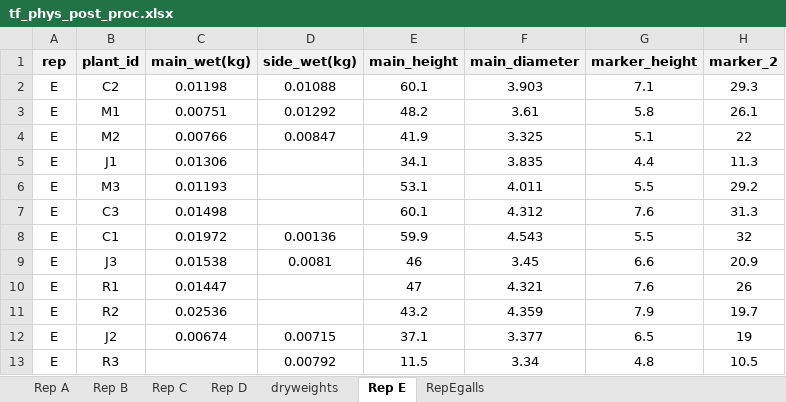
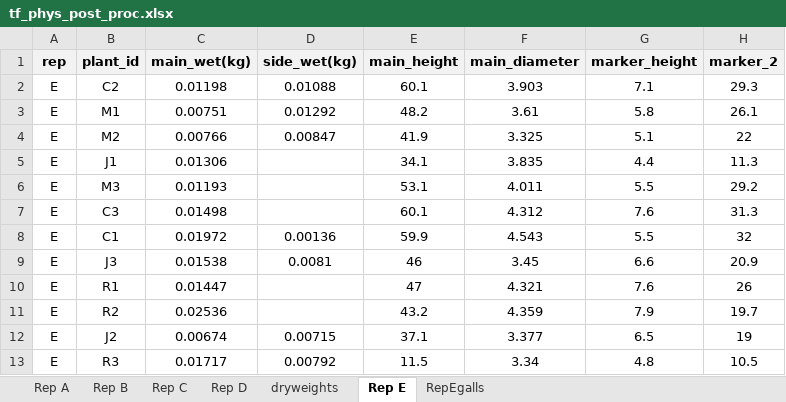
Before and after one commit to jstrand894/toadflax_phys_2026, an Excel workbook: data_in/tf_phys_post_proc.xlsx, sheet Rep E, drawn as a sheet; only a part is shown; values as stored, in another font and other column widths than the file's, no borders; the diff names each change by its address in the sheet, - before the commit and + after, or states it on an @@ line.

Commit message:
Rep E dissection

```diff
--- a/data_in/tf_phys_post_proc.xlsx (sheet Rep E)
+++ b/data_in/tf_phys_post_proc.xlsx (sheet Rep E)
-C13 (main_wet(kg)): (empty)
+C13 (main_wet(kg)): 0.01717
```
